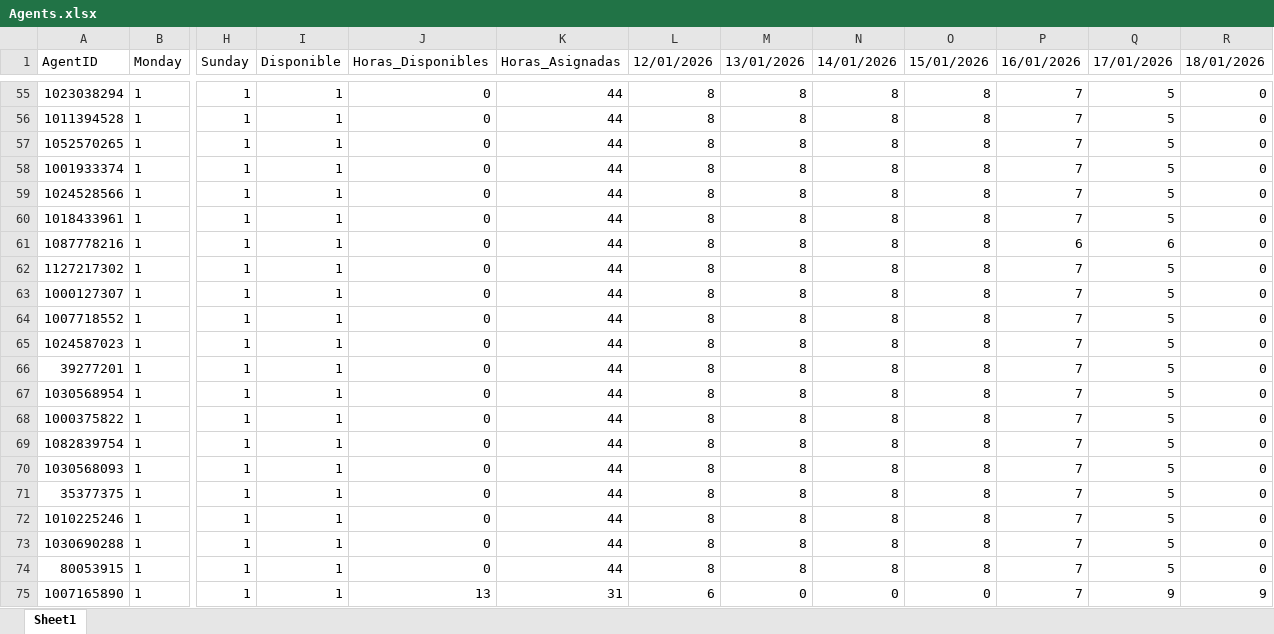
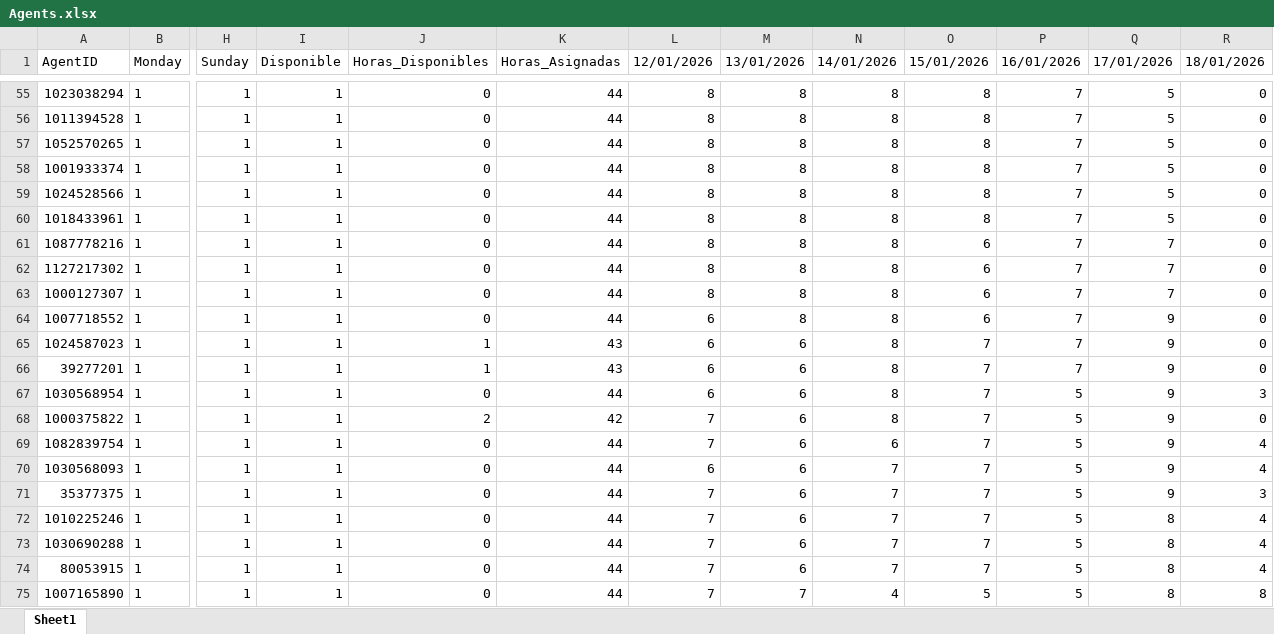
Before and after one commit to skinnygore1213-max/Proyect_WFM, an Excel workbook: Result/Agents.xlsx, sheet Sheet1, drawn as a sheet; only a part is shown, gaps mark what is left out; values as stored, in another font and other column widths than the file's, no borders; the diff covers the shown part only; the diff names each change by its address in the sheet, - before the commit and + after, or states it on an @@ line.

```diff
--- a/Result/Agents.xlsx (sheet Sheet1)
+++ b/Result/Agents.xlsx (sheet Sheet1)
-O61:O64 (15/01/2026): 8
+O61:O64 (15/01/2026): 6
-P61 (16/01/2026): 6
+P61 (16/01/2026): 7
-Q61 (17/01/2026): 6
+Q61 (17/01/2026): 7
-Q62:Q63 (17/01/2026): 5
+Q62:Q63 (17/01/2026): 7
-L64:L67 (12/01/2026): 8
+L64:L67 (12/01/2026): 6
-Q64:Q71 (17/01/2026): 5
+Q64:Q71 (17/01/2026): 9
-J65:J66 (Horas_Disponibles): 0
+J65:J66 (Horas_Disponibles): 1
-K65:K66 (Horas_Asignadas): 44
+K65:K66 (Horas_Asignadas): 43
-M65:M74 (13/01/2026): 8
+M65:M74 (13/01/2026): 6
-O65:O74 (15/01/2026): 8
+O65:O74 (15/01/2026): 7
-P67:P75 (16/01/2026): 7
+P67:P75 (16/01/2026): 5
-R67 (18/01/2026): 0
+R67 (18/01/2026): 3
-J68 (Horas_Disponibles): 0
+J68 (Horas_Disponibles): 2
-K68 (Horas_Asignadas): 44
+K68 (Horas_Asignadas): 42
-L68:L69 (12/01/2026): 8
+L68:L69 (12/01/2026): 7
-N69 (14/01/2026): 8
+N69 (14/01/2026): 6
-R69:R70 (18/01/2026): 0
+R69:R70 (18/01/2026): 4
-L70 (12/01/2026): 8
+L70 (12/01/2026): 6
-N70:N74 (14/01/2026): 8
+N70:N74 (14/01/2026): 7
-L71:L74 (12/01/2026): 8
+L71:L74 (12/01/2026): 7
-R71 (18/01/2026): 0
+R71 (18/01/2026): 3
-Q72:Q74 (17/01/2026): 5
+Q72:Q74 (17/01/2026): 8
-R72:R74 (18/01/2026): 0
+R72:R74 (18/01/2026): 4
-J75 (Horas_Disponibles): 13
+J75 (Horas_Disponibles): 0
-K75 (Horas_Asignadas): 31
+K75 (Horas_Asignadas): 44
-L75 (12/01/2026): 6
+L75 (12/01/2026): 7
-M75 (13/01/2026): 0
+M75 (13/01/2026): 7
-N75 (14/01/2026): 0
+N75 (14/01/2026): 4
-O75 (15/01/2026): 0
+O75 (15/01/2026): 5
-Q75 (17/01/2026): 9
+Q75 (17/01/2026): 8
-R75 (18/01/2026): 9
+R75 (18/01/2026): 8
```
Also changed, not shown: 650 edited cells elsewhere in this sheet, Result/AsignacionTurnos.xlsx, Result/CoberturaFinal.xlsx, 6 other files.
